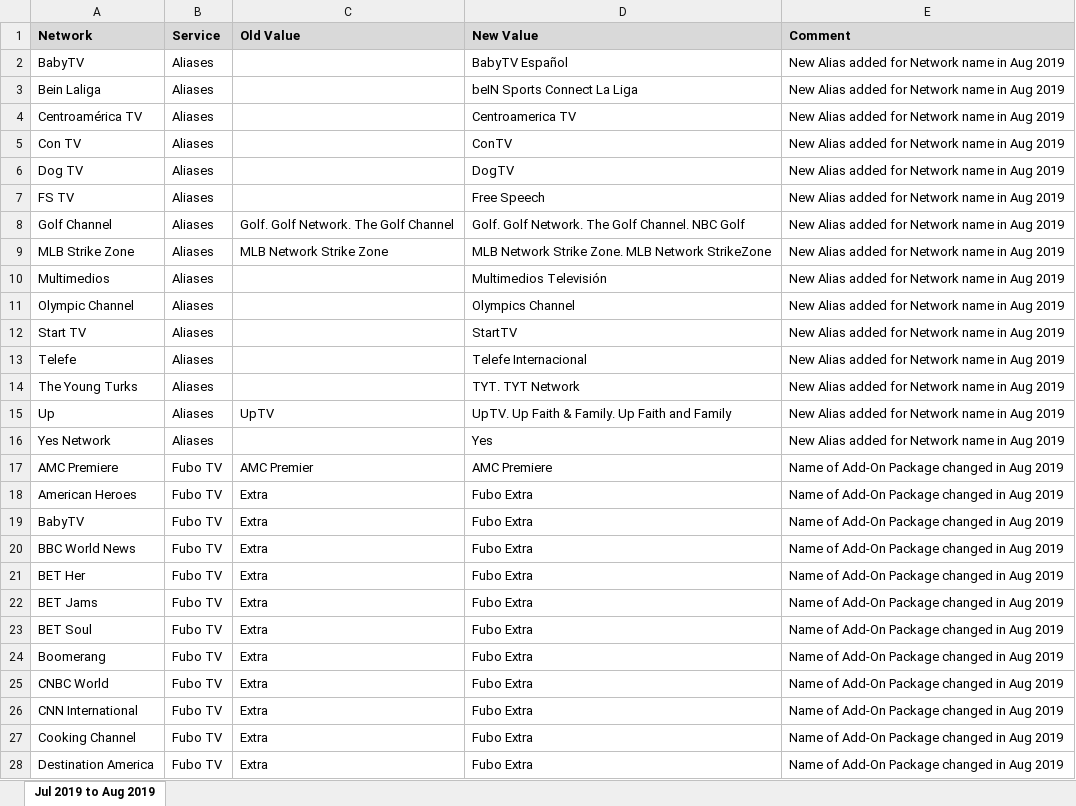
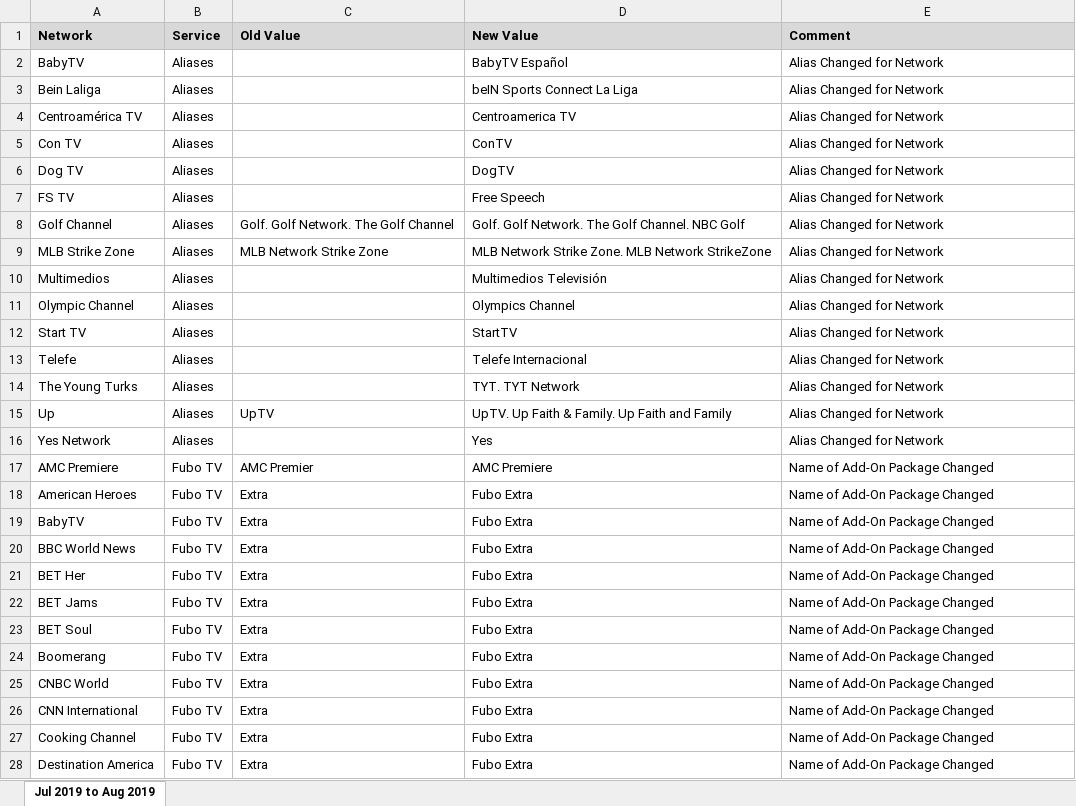
Before and after one commit to wjhladik/wjhladik.github.io, an Excel workbook: Jul 2019 to Aug 2019 - Cord Cutting Wizard - Change Log.xlsx, sheet Jul 2019 to Aug 2019, drawn as a sheet; only a part is shown; values as stored, in another font and other column widths than the file's, no borders; the diff covers the shown part only; the diff names each change by its address in the sheet, - before the commit and + after, or states it on an @@ line.

```diff
--- a/Jul 2019 to Aug 2019 - Cord Cutting Wizard - Change Log.xlsx (sheet Jul 2019 to Aug 2019)
+++ b/Jul 2019 to Aug 2019 - Cord Cutting Wizard - Change Log.xlsx (sheet Jul 2019 to Aug 2019)
-E2:E16 (Comment): New Alias added for Network name in Aug 2019
+E2:E16 (Comment): Alias Changed for Network
-E17:E28 (Comment): Name of Add-On Package changed in Aug 2019
+E17:E28 (Comment): Name of Add-On Package Changed
```
Also changed, not shown: 308 edited cells elsewhere in this sheet, Apr 2019 to May 2019 - Cord Cutting Wizard - Change Log.xlsx, Aug 2019 to Sep 2019 - Cord Cutting Wizard - Change Log.xlsx, 13 other files.
